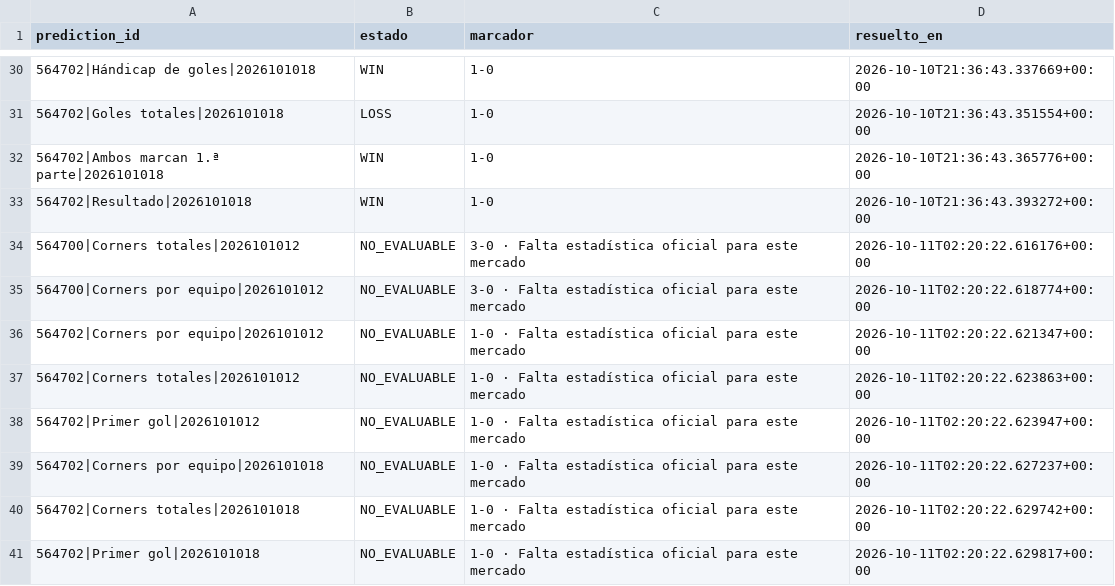
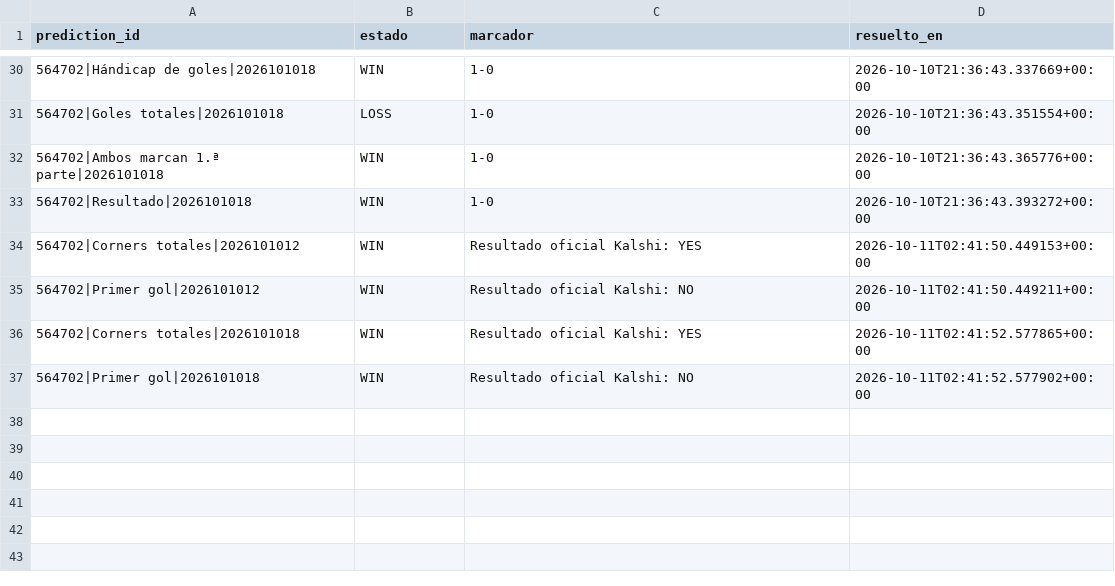
Before and after one commit to fall2606/predicciones, a CSV file: resultados_laliga.csv, drawn as a sheet; only a part is shown, gaps mark what is left out.

Commit message:
Liquidar pronósticos finalizados de LaLiga

```diff
--- a/resultados_laliga.csv
+++ b/resultados_laliga.csv
@@ -33,9 +33,5 @@ prediction_id,estado,marcador,resuelto_en
 564702|Resultado|2026101018,WIN,1-0,2026-10-10T21:36:43.393272+00:00
-564700|Corners totales|2026101012,NO_EVALUABLE,3-0 · Falta estadística oficial para este mercado,2026-10-11T02:20:22.616176+00:00
-564700|Corners por equipo|2026101012,NO_EVALUABLE,3-0 · Falta estadística oficial para este mercado,2026-10-11T02:20:22.618774+00:00
-564702|Corners por equipo|2026101012,NO_EVALUABLE,1-0 · Falta estadística oficial para este mercado,2026-10-11T02:20:22.621347+00:00
-564702|Corners totales|2026101012,NO_EVALUABLE,1-0 · Falta estadística oficial para este mercado,2026-10-11T02:20:22.623863+00:00
-564702|Primer gol|2026101012,NO_EVALUABLE,1-0 · Falta estadística oficial para este mercado,2026-10-11T02:20:22.623947+00:00
-564702|Corners por equipo|2026101018,NO_EVALUABLE,1-0 · Falta estadística oficial para este mercado,2026-10-11T02:20:22.627237+00:00
-564702|Corners totales|2026101018,NO_EVALUABLE,1-0 · Falta estadística oficial para este mercado,2026-10-11T02:20:22.629742+00:00
-564702|Primer gol|2026101018,NO_EVALUABLE,1-0 · Falta estadística oficial para este mercado,2026-10-11T02:20:22.629817+00:00
+564702|Corners totales|2026101012,WIN,Resultado oficial Kalshi: YES,2026-10-11T02:41:50.449153+00:00
+564702|Primer gol|2026101012,WIN,Resultado oficial Kalshi: NO,2026-10-11T02:41:50.449211+00:00
+564702|Corners totales|2026101018,WIN,Resultado oficial Kalshi: YES,2026-10-11T02:41:52.577865+00:00
+564702|Primer gol|2026101018,WIN,Resultado oficial Kalshi: NO,2026-10-11T02:41:52.577902+00:00
```
